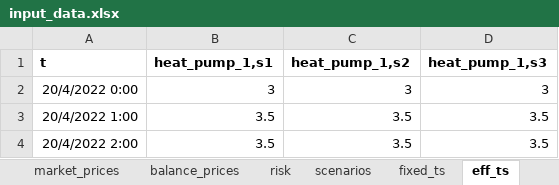
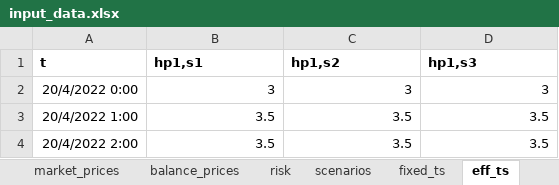
Before and after one commit to predicer-tools/Predicer, an Excel workbook: input_data/input_data.xlsx, sheet eff_ts, drawn as a sheet; only a part is shown; values as stored, in another font and other column widths than the file's, no borders; the diff names each change by its address in the sheet, - before the commit and + after, or states it on an @@ line.

```diff
--- a/input_data/input_data.xlsx (sheet eff_ts)
+++ b/input_data/input_data.xlsx (sheet eff_ts)
-B1: heat_pump_1,s1
+B1: hp1,s1
-C1: heat_pump_1,s2
+C1: hp1,s2
-D1: heat_pump_1,s3
+D1: hp1,s3
```
Also changed, not shown: sheet reserve_realisation, other sheet tabs, charts or pictures, input_data/demo_model.xlsx, input_data/example_model.xlsx, 7 other files.
